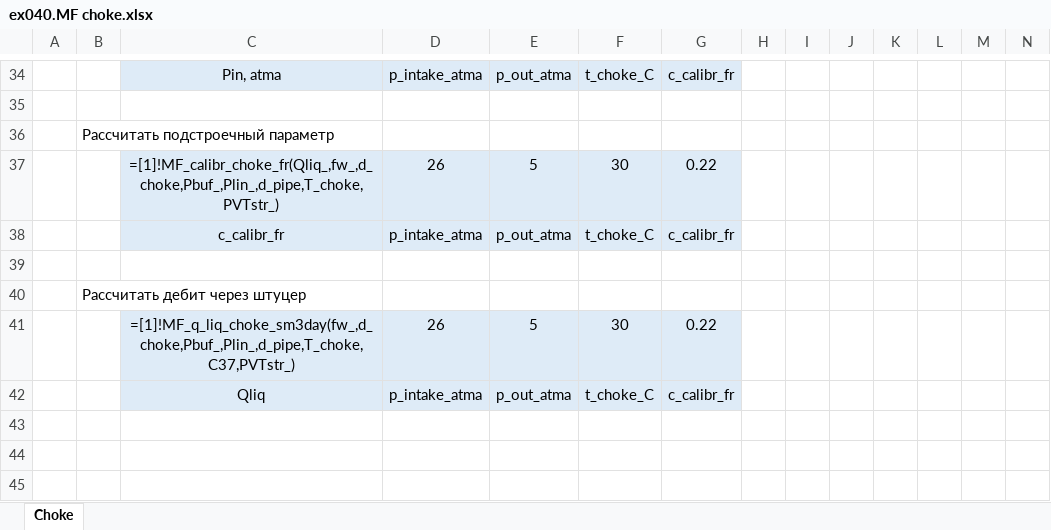
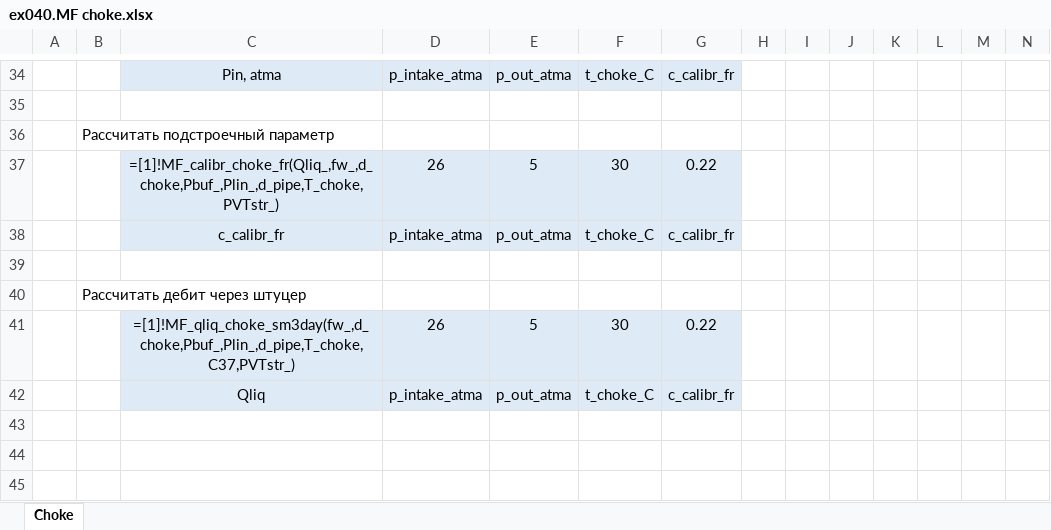
Before and after one commit to unifloc/unifloc_vba, an Excel workbook: excercises/excercises/ex040.MF choke.xlsx, sheet Choke, drawn as a sheet; only a part is shown, gaps mark what is left out; values as stored, in another font and other column widths than the file's, no borders; formulas are shown in place of their values; charts and pictures not drawn; the diff names each change by its address in the sheet, - before the commit and + after, or states it on an @@ line.

```diff
--- a/excercises/excercises/ex040.MF choke.xlsx (sheet Choke)
+++ b/excercises/excercises/ex040.MF choke.xlsx (sheet Choke)
-C41: =[1]!MF_q_liq_choke_sm3day(fw_,d_choke,Pbuf_,Plin_,d_pipe,T_choke,C37,PVTstr_)
+C41: =[1]!MF_qliq_choke_sm3day(fw_,d_choke,Pbuf_,Plin_,d_pipe,T_choke,C37,PVTstr_)
```
Also changed, not shown: excercises/excercises/ex010.PVT.xlsx, excercises/excercises/ex020.IPR.xlsx, 36 other files.
